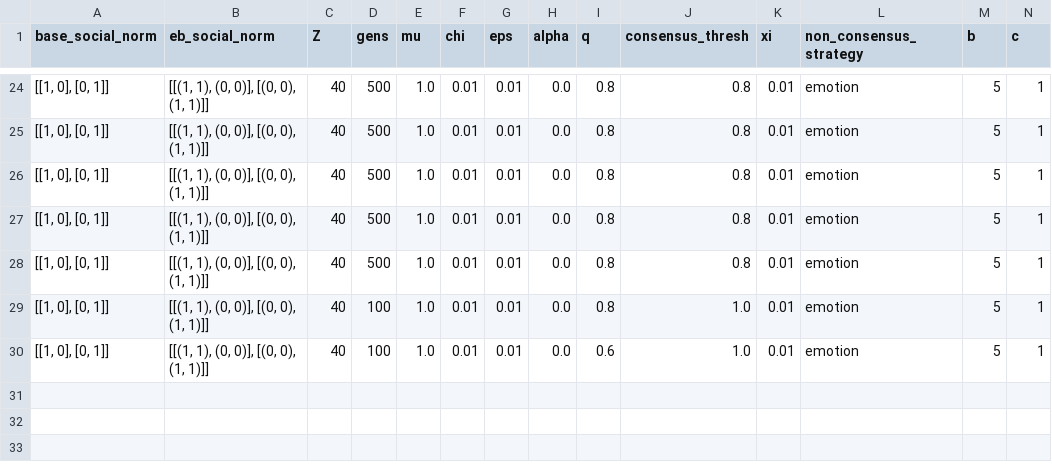
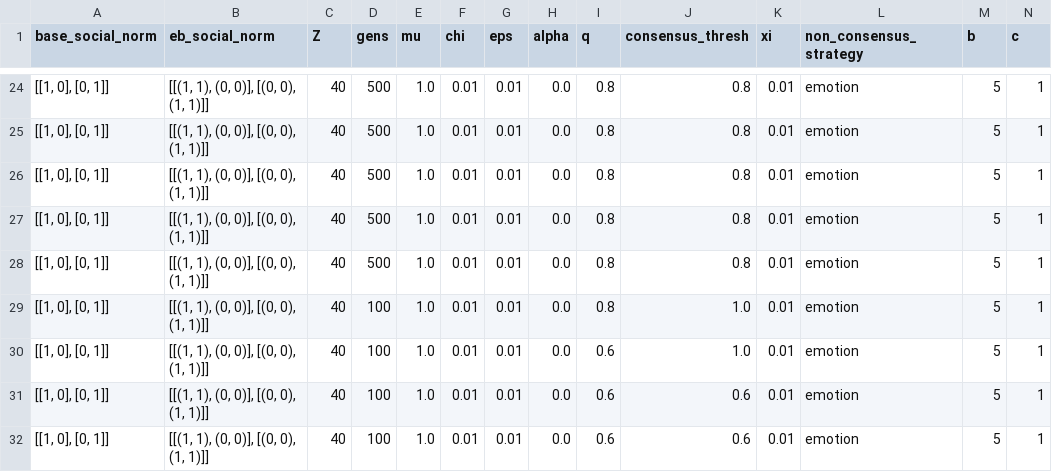
Before and after one commit to cfonsecahenrique/SNARE, a CSV file: outputs/random_initial_condition.csv, drawn as a sheet; only a part is shown, gaps mark what is left out; rows hold the shown columns only; the diff names each change by its address in the sheet, - before the commit and + after, or states it on an @@ line.

```diff
--- a/outputs/random_initial_condition.csv
+++ b/outputs/random_initial_condition.csv
+row 31: [[1, 0], [0, 1]] | [[(1, 1), (0, 0)], [(0, 0), (1, 1)]] | 40 | 100 | 1.0 | 0.01 | 0.01 | 0.0 | 0.6 | 0.6 | 0.01 | emotion | 5 | 1
+row 32: [[1, 0], [0, 1]] | [[(1, 1), (0, 0)], [(0, 0), (1, 1)]] | 40 | 100 | 1.0 | 0.01 | 0.01 | 0.0 | 0.6 | 0.6 | 0.01 | emotion | 5 | 1
```
Also changed, not shown: 5 other files.
